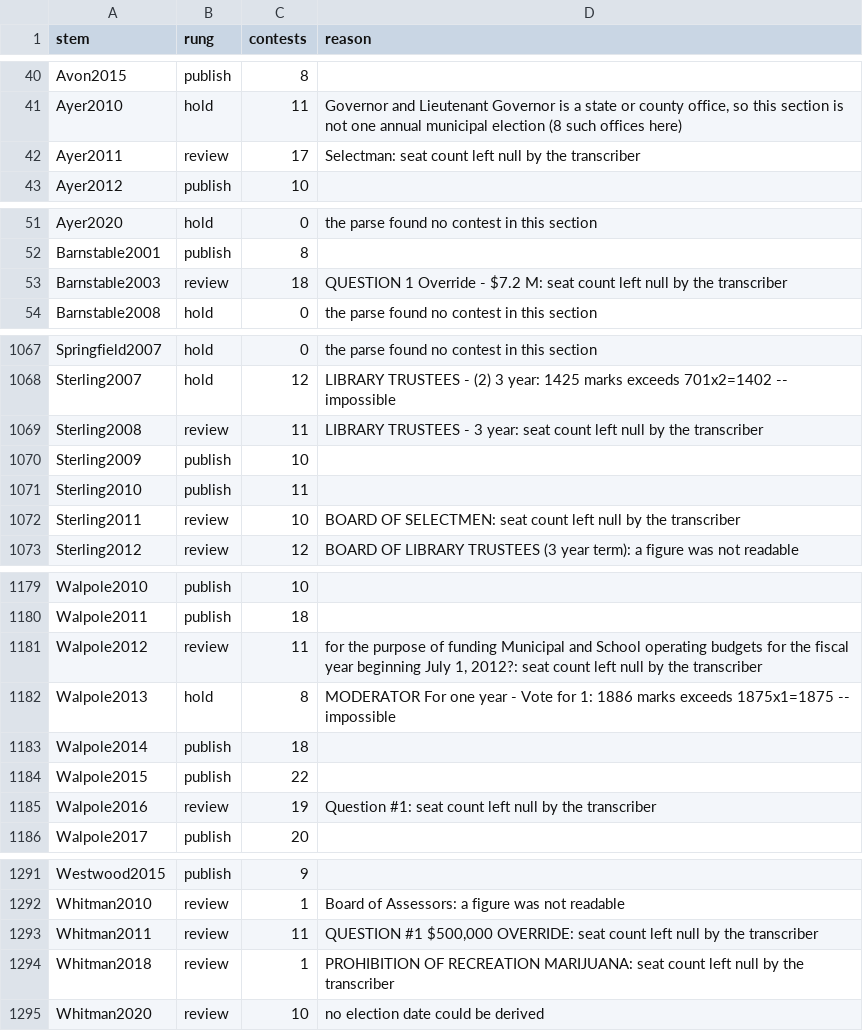
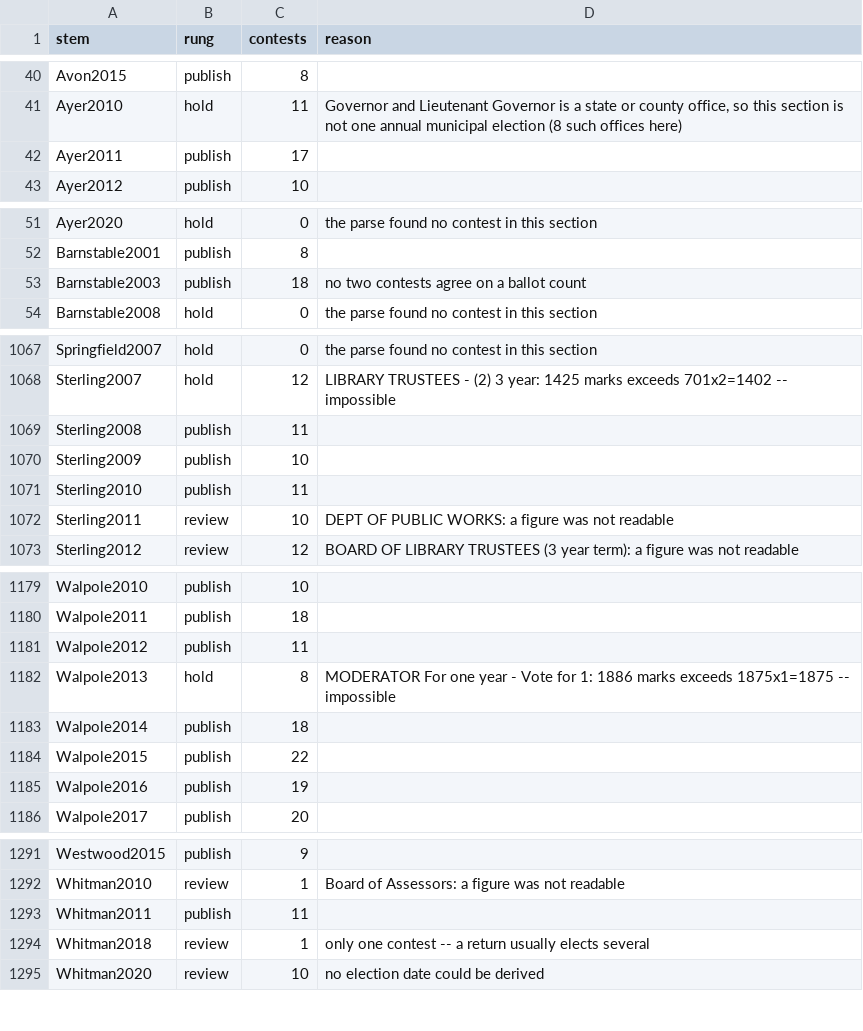
Before and after one commit to JamesNicholsWorley/muni-harvest, a CSV file: qa/reference/atr_gate.csv, drawn as a sheet; only a part is shown, gaps mark what is left out; the diff covers the shown part only.

```diff
--- a/qa/reference/atr_gate.csv
+++ b/qa/reference/atr_gate.csv
@@ -41,3 +41,3 @@ Avon2015,publish,8,
 Ayer2010,hold,11,"Governor and Lieutenant Governor is a state or county office, so this section is not one annual municipal election (8 such offices here)"
-Ayer2011,review,17,Selectman: seat count left null by the transcriber
+Ayer2011,publish,17,
 Ayer2012,publish,10,
@@ -52,3 +52,3 @@ Ayer2020,hold,0,the parse found no contest in this section
 Barnstable2001,publish,8,
-Barnstable2003,review,18,QUESTION 1 Override - $7.2 M: seat count left null by the transcriber
+Barnstable2003,publish,18,no two contests agree on a ballot count
 Barnstable2008,hold,0,the parse found no contest in this section
@@ -1068,6 +1068,6 @@ Springfield2007,hold,0,the parse found no contest in this section
 Sterling2007,hold,12,LIBRARY TRUSTEES - (2) 3 year: 1425 marks exceeds 701x2=1402 -- impossible
-Sterling2008,review,11,LIBRARY TRUSTEES - 3 year: seat count left null by the transcriber
+Sterling2008,publish,11,
 Sterling2009,publish,10,
 Sterling2010,publish,11,
-Sterling2011,review,10,BOARD OF SELECTMEN: seat count left null by the transcriber
+Sterling2011,review,10,DEPT OF PUBLIC WORKS: a figure was not readable
 Sterling2012,review,12,BOARD OF LIBRARY TRUSTEES (3 year term): a figure was not readable
@@ -1180,3 +1180,3 @@ Walpole2010,publish,10,
 Walpole2011,publish,18,
-Walpole2012,review,11,"for the purpose of funding Municipal and School operating budgets for the fiscal year beginning July 1, 2012?: seat count left null by the transcriber"
+Walpole2012,publish,11,
 Walpole2013,hold,8,MODERATOR For one year - Vote for 1: 1886 marks exceeds 1875x1=1875 -- impossible
@@ -1184,3 +1184,3 @@ Walpole2014,publish,18,
 Walpole2015,publish,22,
-Walpole2016,review,19,Question #1: seat count left null by the transcriber
+Walpole2016,publish,19,
 Walpole2017,publish,20,
@@ -1292,4 +1292,4 @@ Westwood2015,publish,9,
 Whitman2010,review,1,Board of Assessors: a figure was not readable
-Whitman2011,review,11,"QUESTION #1 $500,000 OVERRIDE: seat count left null by the transcriber"
-Whitman2018,review,1,PROHIBITION OF RECREATION MARIJUANA: seat count left null by the transcriber
+Whitman2011,publish,11,
+Whitman2018,review,1,only one contest -- a return usually elects several
 Whitman2020,review,10,no election date could be derived
```
Also changed, not shown: 107 edited cells elsewhere in this file, 4 other files.
